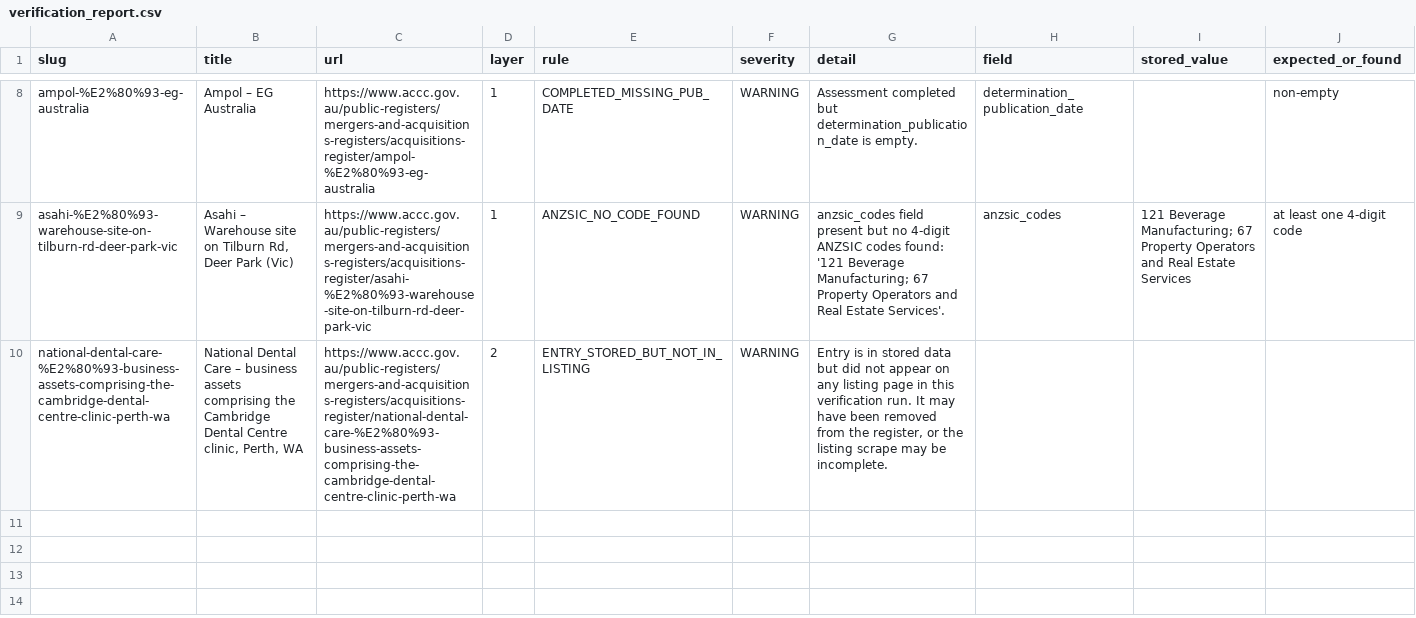
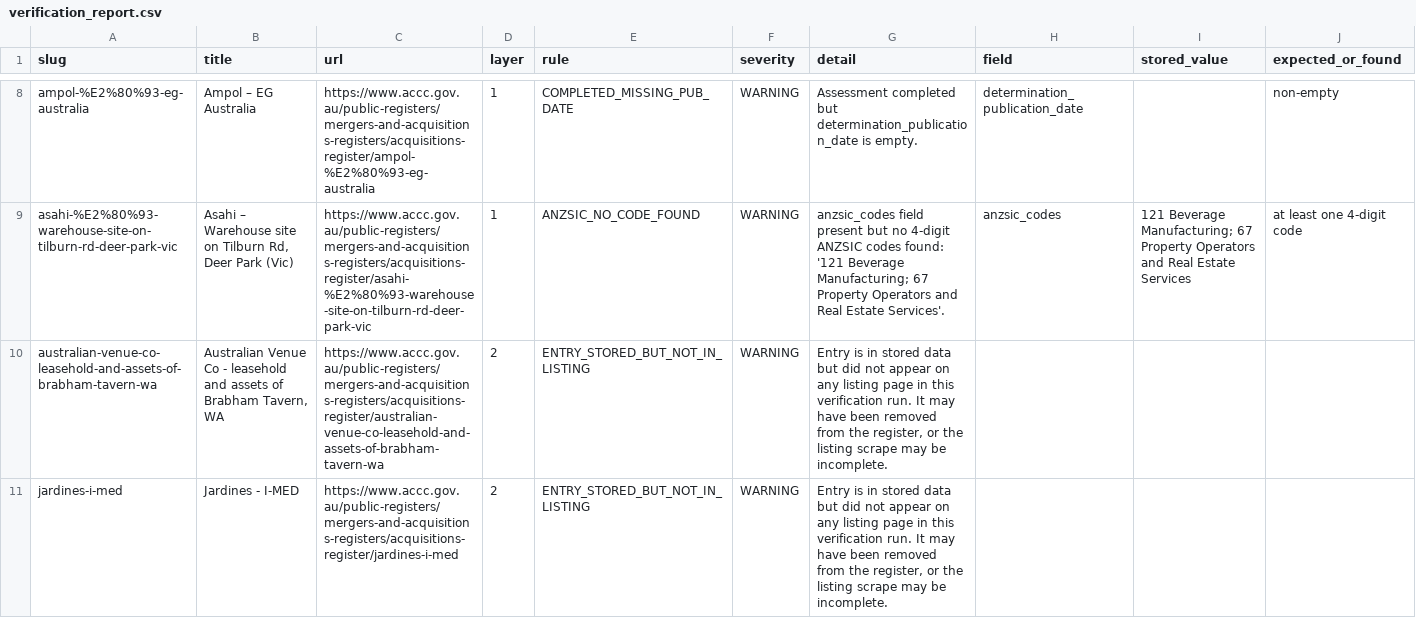
Before and after one commit to Test0112358/notification-check, a CSV file: data/verification_report.csv, drawn as a sheet; only a part is shown, gaps mark what is left out; the diff names each change by its address in the sheet, - before the commit and + after, or states it on an @@ line.

```diff
--- a/data/verification_report.csv
+++ b/data/verification_report.csv
-A10 (slug): national-dental-care-%E2%80%93-business-assets-comprising-the-cambridge-dental-centre-clinic-perth-wa
+A10 (slug): australian-venue-co-leasehold-and-assets-of-brabham-tavern-wa
-B10 (title): National Dental Care – business assets comprising the Cambridge Dental Centre clinic, Perth, WA
+B10 (title): Australian Venue Co - leasehold and assets of Brabham Tavern, WA
-C10 (url): https://www.accc.gov.au/public-registers/mergers-and-acquisitions-registers/acquisitions-register/national-dental-care-%E2%80%93-business-assets-comprising-the-cambridge-dental-centre-clinic-perth-wa
+C10 (url): https://www.accc.gov.au/public-registers/mergers-and-acquisitions-registers/acquisitions-register/australian-venue-co-leasehold-and-assets-of-brabham-tavern-wa
+row 11: jardines-i-med | Jardines - I-MED | https://www.accc.gov.au/public-registers/mergers-and-acquisitions-registers/acquisitions-register/jardines-i-med | 2 | ENTRY_STORED_BUT_NOT_IN_LISTING | WARNING | Entry is in stored data but did not appear on any listing page in this verification run. It may have been removed from the register, or the listing scrape may be incomplete.
```
Also changed, not shown: 2 other files.
